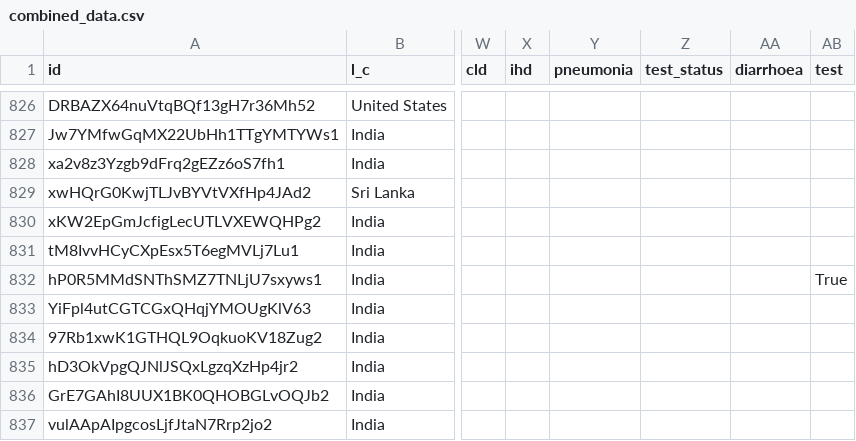
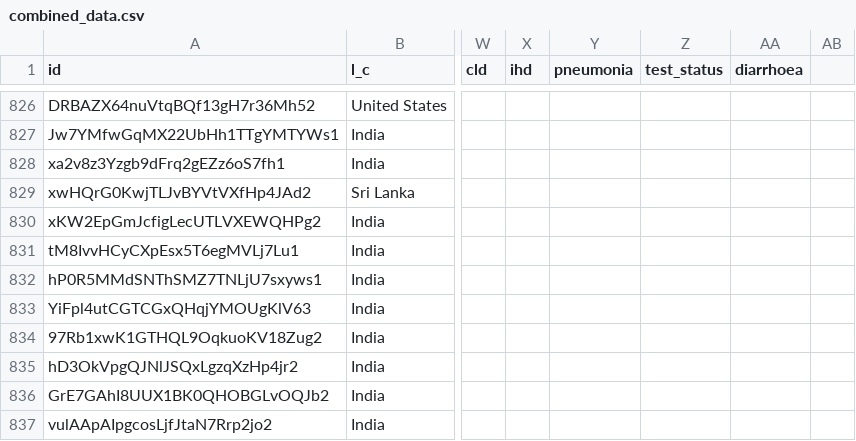
Before and after one commit to iiscleap/Coswara-Data, a CSV file: combined_data.csv, drawn as a sheet; only a part is shown, gaps mark what is left out; the diff names each change by its address in the sheet, - before the commit and + after, or states it on an @@ line.

Commit message:
Edited combined_data

```diff
--- a/combined_data.csv
+++ b/combined_data.csv
-AB1: test
+AB1: (empty)
-AB832: True
+AB832: (empty)
```
